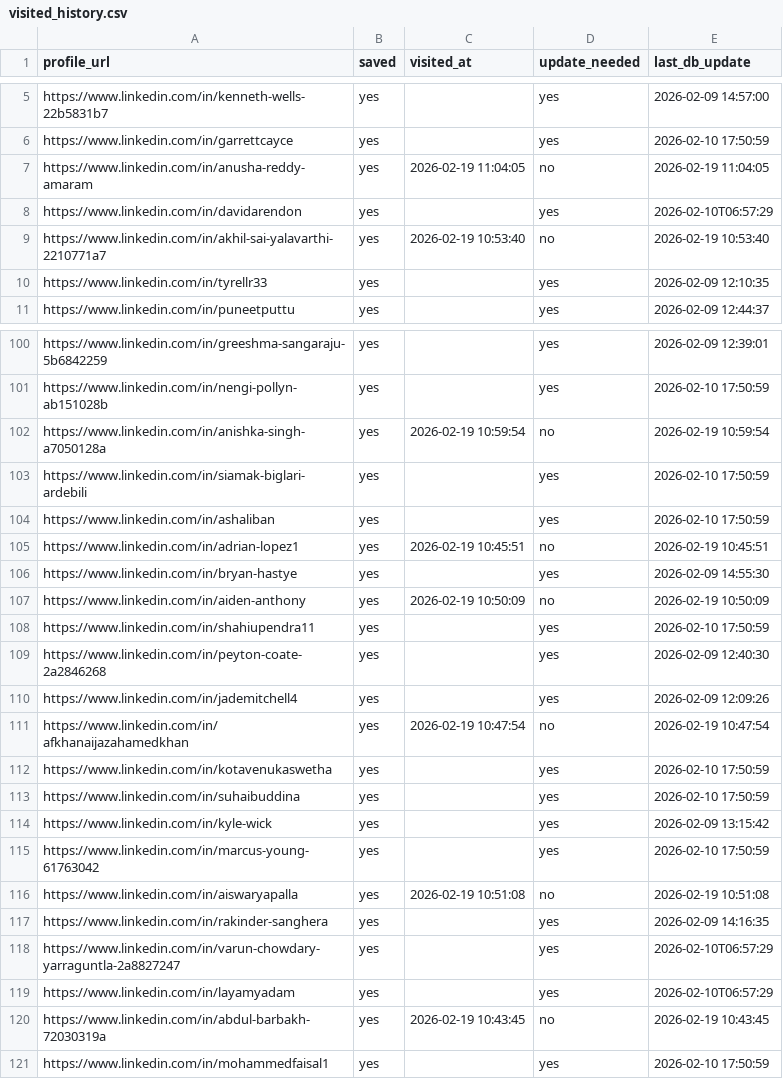
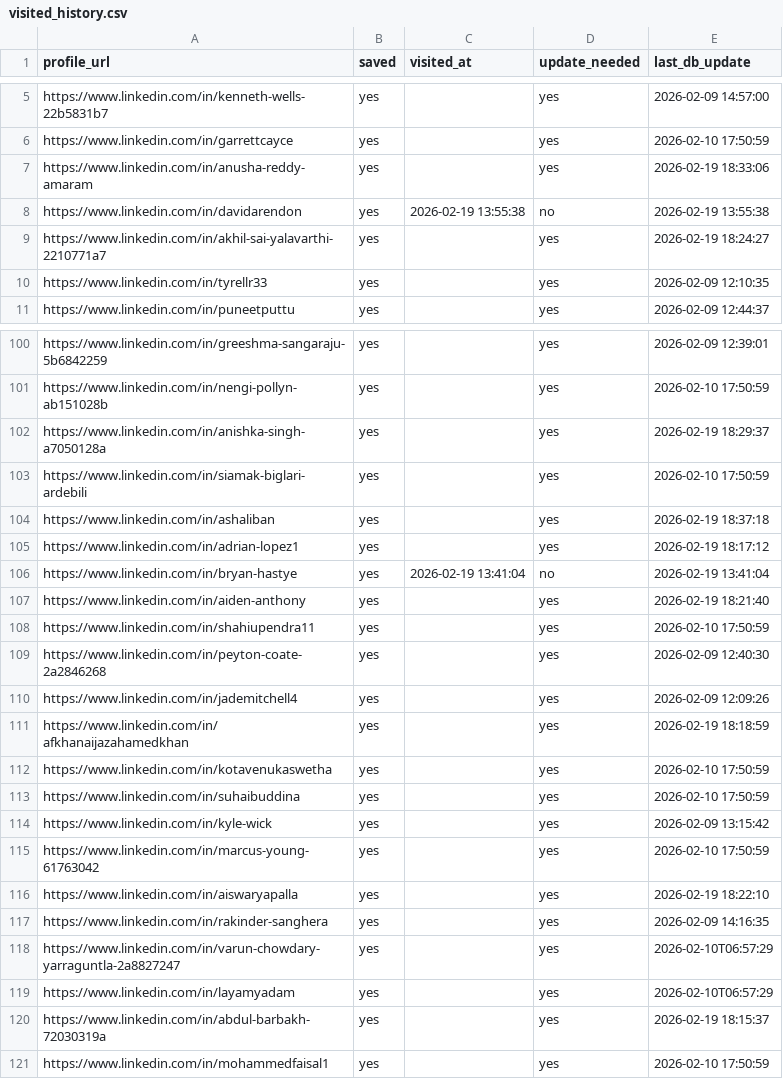
Before and after one commit to sangambartaula/alumni-networking-tool, a CSV file: scraper/output/visited_history.csv, drawn as a sheet; only a part is shown, gaps mark what is left out; the diff covers the shown part only.

```diff
--- a/scraper/output/visited_history.csv
+++ b/scraper/output/visited_history.csv
@@ -6,5 +6,5 @@ https://www.linkedin.com/in/kenneth-wells-22b5831b7,yes,,yes,2026-02-09 14:57:00
 https://www.linkedin.com/in/garrettcayce,yes,,yes,2026-02-10 17:50:59
-https://www.linkedin.com/in/anusha-reddy-amaram,yes,2026-02-19 11:04:05,no,2026-02-19 11:04:05
-https://www.linkedin.com/in/davidarendon,yes,,yes,2026-02-10T06:57:29
-https://www.linkedin.com/in/akhil-sai-yalavarthi-2210771a7,yes,2026-02-19 10:53:40,no,2026-02-19 10:53:40
+https://www.linkedin.com/in/anusha-reddy-amaram,yes,,yes,2026-02-19 18:33:06
+https://www.linkedin.com/in/davidarendon,yes,2026-02-19 13:55:38,no,2026-02-19 13:55:38
+https://www.linkedin.com/in/akhil-sai-yalavarthi-2210771a7,yes,,yes,2026-02-19 18:24:27
 https://www.linkedin.com/in/tyrellr33,yes,,yes,2026-02-09 12:10:35
@@ -101,8 +101,8 @@ https://www.linkedin.com/in/greeshma-sangaraju-5b6842259,yes,,yes,2026-02-09 12:
 https://www.linkedin.com/in/nengi-pollyn-ab151028b,yes,,yes,2026-02-10 17:50:59
-https://www.linkedin.com/in/anishka-singh-a7050128a,yes,2026-02-19 10:59:54,no,2026-02-19 10:59:54
+https://www.linkedin.com/in/anishka-singh-a7050128a,yes,,yes,2026-02-19 18:29:37
 https://www.linkedin.com/in/siamak-biglari-ardebili,yes,,yes,2026-02-10 17:50:59
-https://www.linkedin.com/in/ashaliban,yes,,yes,2026-02-10 17:50:59
-https://www.linkedin.com/in/adrian-lopez1,yes,2026-02-19 10:45:51,no,2026-02-19 10:45:51
-https://www.linkedin.com/in/bryan-hastye,yes,,yes,2026-02-09 14:55:30
-https://www.linkedin.com/in/aiden-anthony,yes,2026-02-19 10:50:09,no,2026-02-19 10:50:09
+https://www.linkedin.com/in/ashaliban,yes,,yes,2026-02-19 18:37:18
+https://www.linkedin.com/in/adrian-lopez1,yes,,yes,2026-02-19 18:17:12
+https://www.linkedin.com/in/bryan-hastye,yes,2026-02-19 13:41:04,no,2026-02-19 13:41:04
+https://www.linkedin.com/in/aiden-anthony,yes,,yes,2026-02-19 18:21:40
 https://www.linkedin.com/in/shahiupendra11,yes,,yes,2026-02-10 17:50:59
@@ -110,3 +110,3 @@ https://www.linkedin.com/in/peyton-coate-2a2846268,yes,,yes,2026-02-09 12:40:30
 https://www.linkedin.com/in/jademitchell4,yes,,yes,2026-02-09 12:09:26
-https://www.linkedin.com/in/afkhanaijazahamedkhan,yes,2026-02-19 10:47:54,no,2026-02-19 10:47:54
+https://www.linkedin.com/in/afkhanaijazahamedkhan,yes,,yes,2026-02-19 18:18:59
 https://www.linkedin.com/in/kotavenukaswetha,yes,,yes,2026-02-10 17:50:59
@@ -115,3 +115,3 @@ https://www.linkedin.com/in/kyle-wick,yes,,yes,2026-02-09 13:15:42
 https://www.linkedin.com/in/marcus-young-61763042,yes,,yes,2026-02-10 17:50:59
-https://www.linkedin.com/in/aiswaryapalla,yes,2026-02-19 10:51:08,no,2026-02-19 10:51:08
+https://www.linkedin.com/in/aiswaryapalla,yes,,yes,2026-02-19 18:22:10
 https://www.linkedin.com/in/rakinder-sanghera,yes,,yes,2026-02-09 14:16:35
@@ -119,3 +119,3 @@ https://www.linkedin.com/in/varun-chowdary-yarraguntla-2a8827247,yes,,yes,2026-0
 https://www.linkedin.com/in/layamyadam,yes,,yes,2026-02-10T06:57:29
-https://www.linkedin.com/in/abdul-barbakh-72030319a,yes,2026-02-19 10:43:45,no,2026-02-19 10:43:45
+https://www.linkedin.com/in/abdul-barbakh-72030319a,yes,,yes,2026-02-19 18:15:37
 https://www.linkedin.com/in/mohammedfaisal1,yes,,yes,2026-02-10 17:50:59
```
Also changed, not shown: 168 edited cells elsewhere in this file, 14 other files.
